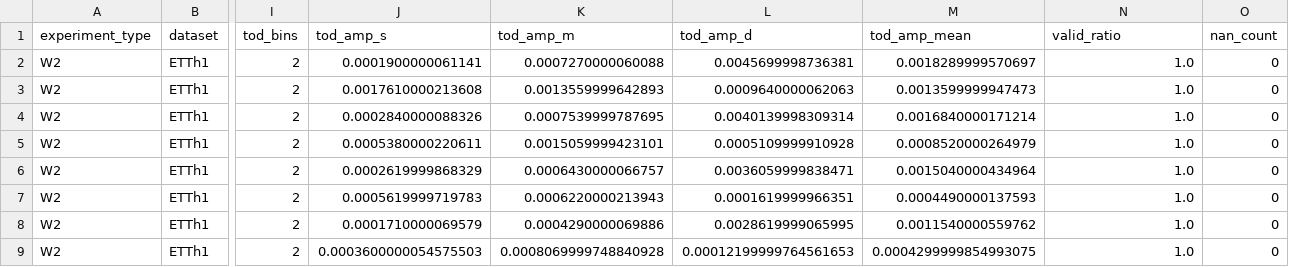
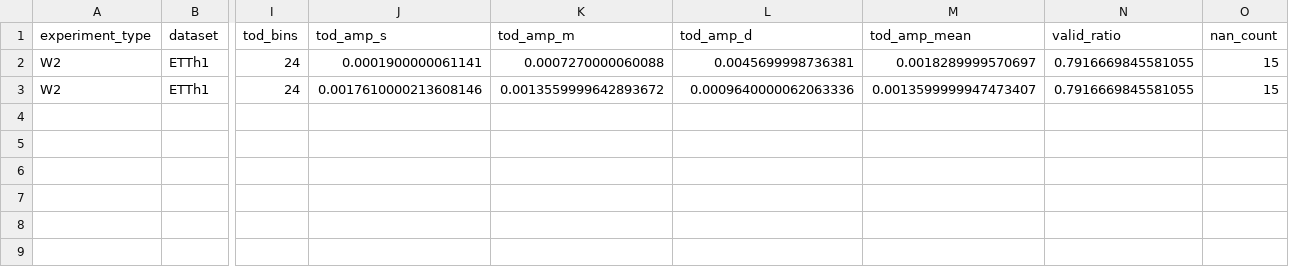
Before and after one commit to PolnareffPark/CTSF-W, a CSV file: results/results_W2/ETTh1/gate_tod_heatmap/gate_tod_heatmap_summary.csv, drawn as a sheet; only a part is shown, gaps mark what is left out; rows hold the shown columns only; the diff names each change by its address in the sheet, - before the commit and + after, or states it on an @@ line.

```diff
--- a/results/results_W2/ETTh1/gate_tod_heatmap/gate_tod_heatmap_summary.csv
+++ b/results/results_W2/ETTh1/gate_tod_heatmap/gate_tod_heatmap_summary.csv
-I2:I3 (tod_bins): 2
+I2:I3 (tod_bins): 24
-N2:N3 (valid_ratio): 1.0
+N2:N3 (valid_ratio): 0.7916669845581055
-O2:O3 (nan_count): 0
+O2:O3 (nan_count): 15
-J3 (tod_amp_s): 0.0017610000213608
+J3 (tod_amp_s): 0.0017610000213608146
-K3 (tod_amp_m): 0.0013559999642893
+K3 (tod_amp_m): 0.0013559999642893672
-L3 (tod_amp_d): 0.0009640000062063
+L3 (tod_amp_d): 0.0009640000062063336
-M3 (tod_amp_mean): 0.0013599999947473
+M3 (tod_amp_mean): 0.0013599999947473407
-row 4: W2 | ETTh1 | 2 | 0.0002840000088326 | 0.0007539999787695 | 0.0040139998309314 | 0.0016840000171214 | 1.0 | 0
-row 5: W2 | ETTh1 | 2 | 0.0005380000220611 | 0.0015059999423101 | 0.0005109999910928 | 0.0008520000264979 | 1.0 | 0
-row 6: W2 | ETTh1 | 2 | 0.0002619999868329 | 0.0006430000066757 | 0.0036059999838471 | 0.0015040000434964 | 1.0 | 0
-row 7: W2 | ETTh1 | 2 | 0.0005619999719783 | 0.0006220000213943 | 0.0001619999966351 | 0.0004490000137593 | 1.0 | 0
-row 8: W2 | ETTh1 | 2 | 0.0001710000069579 | 0.0004290000069886 | 0.0028619999065995 | 0.0011540000559762 | 1.0 | 0
-row 9: W2 | ETTh1 | 2 | 0.0003600000054575503 | 0.0008069999748840928 | 0.00012199999764561653 | 0.0004299999854993075 | 1.0 | 0
```
Also changed, not shown: results/results_W2.csv, results/results_W2/ETTh1/forest_plot/forest_plot_detail.csv, 7 other files.
